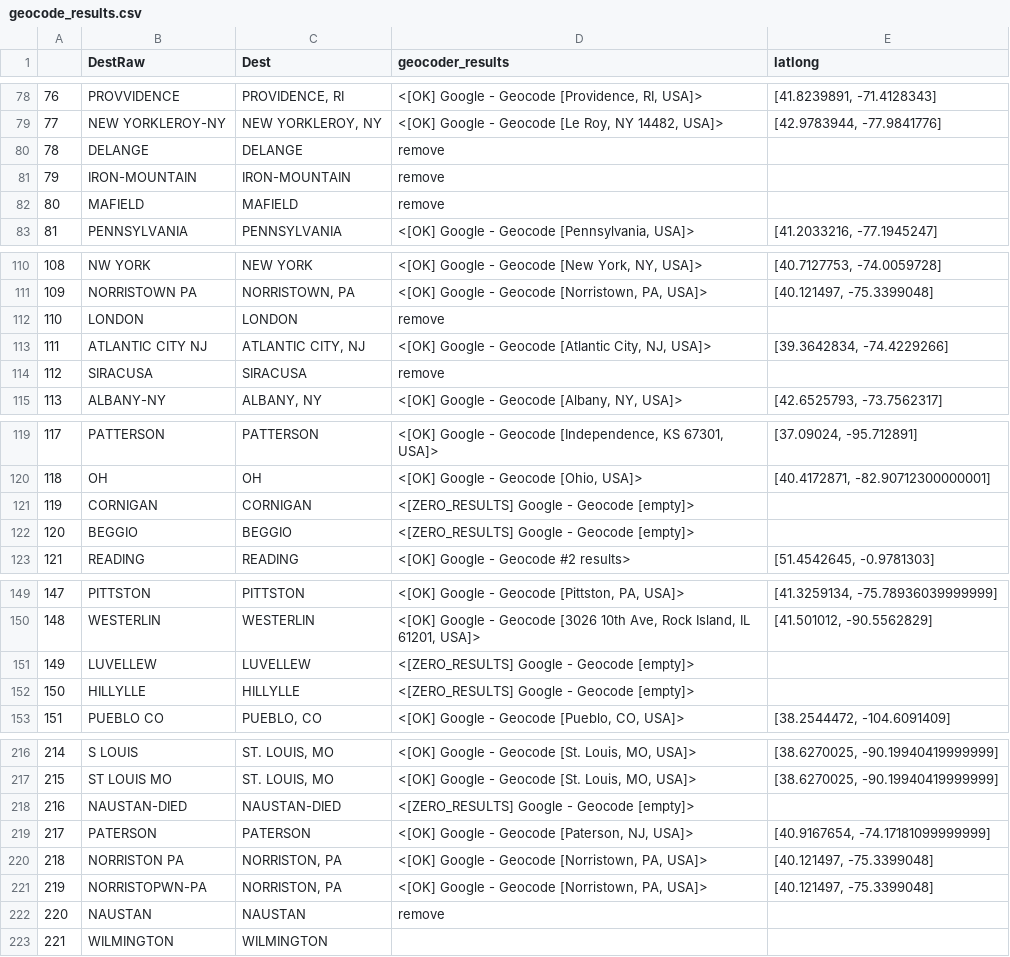
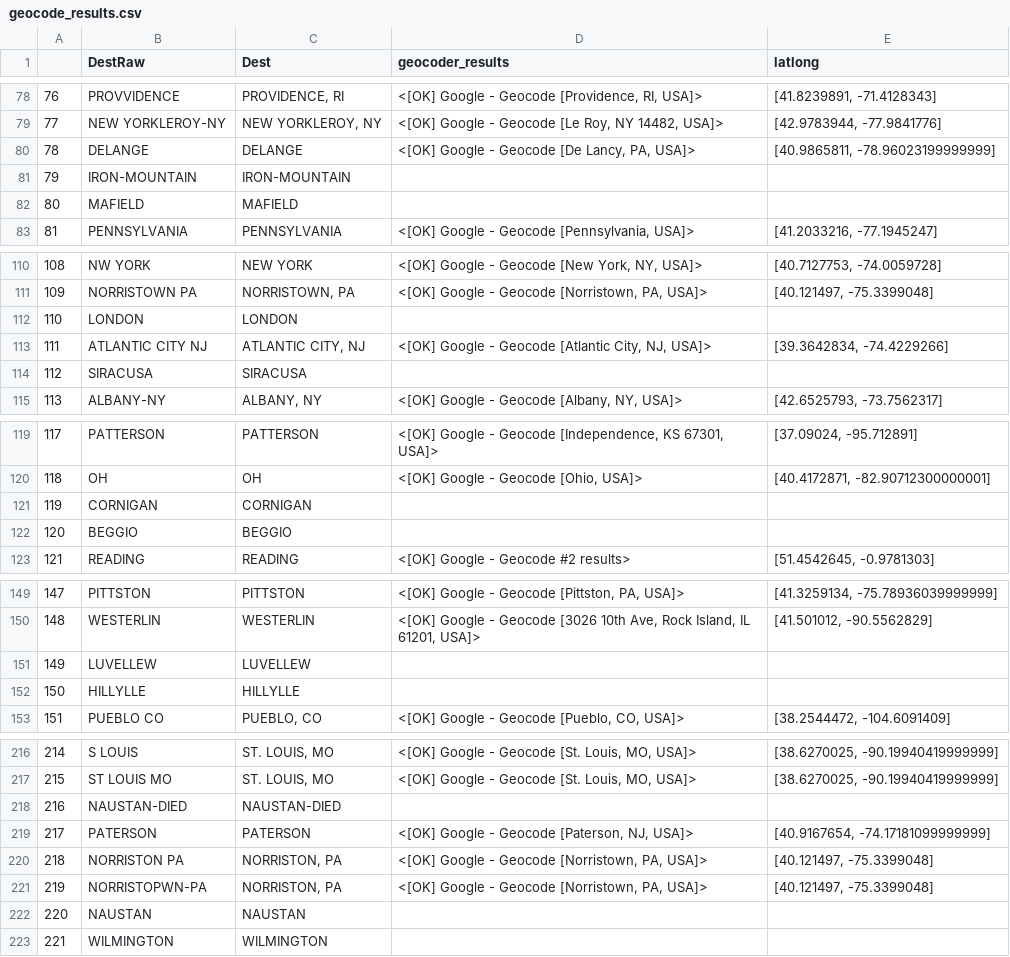
Before and after one commit to courtneysimonse/sicily-immigrants, a CSV file: data/geocode_results.csv, drawn as a sheet; only a part is shown, gaps mark what is left out; the diff covers the shown part only.

```diff
--- a/data/geocode_results.csv
+++ b/data/geocode_results.csv
@@ -79,5 +79,5 @@
 77,NEW YORKLEROY-NY,"NEW YORKLEROY, NY","<[OK] Google - Geocode [Le Roy, NY 14482, USA]>","[42.9783944, -77.9841776]"
-78,DELANGE,DELANGE,remove,
-79,IRON-MOUNTAIN,IRON-MOUNTAIN,remove,
-80,MAFIELD,MAFIELD,remove,
+78,DELANGE,DELANGE,"<[OK] Google - Geocode [De Lancy, PA, USA]>","[40.9865811, -78.96023199999999]"
+79,IRON-MOUNTAIN,IRON-MOUNTAIN,,
+80,MAFIELD,MAFIELD,,
 81,PENNSYLVANIA,PENNSYLVANIA,"<[OK] Google - Geocode [Pennsylvania, USA]>","[41.2033216, -77.1945247]"
@@ -111,5 +111,5 @@
 109,NORRISTOWN PA,"NORRISTOWN, PA","<[OK] Google - Geocode [Norristown, PA, USA]>","[40.121497, -75.3399048]"
-110,LONDON,LONDON,remove,
+110,LONDON,LONDON,,
 111,ATLANTIC CITY NJ,"ATLANTIC CITY, NJ","<[OK] Google - Geocode [Atlantic City, NJ, USA]>","[39.3642834, -74.4229266]"
-112,SIRACUSA,SIRACUSA,remove,
+112,SIRACUSA,SIRACUSA,,
 113,ALBANY-NY,"ALBANY, NY","<[OK] Google - Geocode [Albany, NY, USA]>","[42.6525793, -73.7562317]"
@@ -120,4 +120,4 @@
 118,OH,OH,"<[OK] Google - Geocode [Ohio, USA]>","[40.4172871, -82.90712300000001]"
-119,CORNIGAN,CORNIGAN,<[ZERO_RESULTS] Google - Geocode [empty]>,
-120,BEGGIO,BEGGIO,<[ZERO_RESULTS] Google - Geocode [empty]>,
+119,CORNIGAN,CORNIGAN,,
+120,BEGGIO,BEGGIO,,
 121,READING,READING,<[OK] Google - Geocode #2 results>,"[51.4542645, -0.9781303]"
@@ -150,4 +150,4 @@
 148,WESTERLIN,WESTERLIN,"<[OK] Google - Geocode [3026 10th Ave, Rock Island, IL 61201, USA]>","[41.501012, -90.5562829]"
-149,LUVELLEW,LUVELLEW,<[ZERO_RESULTS] Google - Geocode [empty]>,
-150,HILLYLLE,HILLYLLE,<[ZERO_RESULTS] Google - Geocode [empty]>,
+149,LUVELLEW,LUVELLEW,,
+150,HILLYLLE,HILLYLLE,,
 151,PUEBLO CO,"PUEBLO, CO","<[OK] Google - Geocode [Pueblo, CO, USA]>","[38.2544472, -104.6091409]"
@@ -217,3 +217,3 @@
 215,ST LOUIS MO,"ST. LOUIS, MO","<[OK] Google - Geocode [St. Louis, MO, USA]>","[38.6270025, -90.19940419999999]"
-216,NAUSTAN-DIED,NAUSTAN-DIED,<[ZERO_RESULTS] Google - Geocode [empty]>,
+216,NAUSTAN-DIED,NAUSTAN-DIED,,
 217,PATERSON,PATERSON,"<[OK] Google - Geocode [Paterson, NJ, USA]>","[40.9167654, -74.17181099999999]"
@@ -221,3 +221,3 @@
 219,NORRISTOPWN-PA,"NORRISTON, PA","<[OK] Google - Geocode [Norristown, PA, USA]>","[40.121497, -75.3399048]"
-220,NAUSTAN,NAUSTAN,remove,
+220,NAUSTAN,NAUSTAN,,
 221,WILMINGTON,WILMINGTON,,
```
Also changed, not shown: 14 edited cells elsewhere in this file, 2 other files.
